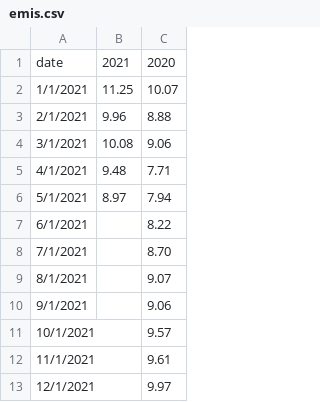
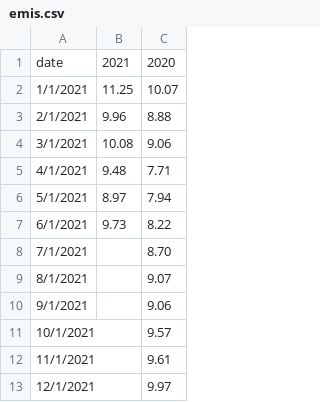
Before and after one commit to ForumEnergiiPL/miesiecznik, a CSV file: emis.csv, drawn as a sheet.

Commit message:
Update emis.csv

```diff
--- a/emis.csv
+++ b/emis.csv
@@ -6,3 +6,3 @@ date,2021,2020
 5/1/2021, 8.97 , 7.94
-6/1/2021,  , 8.22
+6/1/2021, 9.73 , 8.22
 7/1/2021,  , 8.70
```
